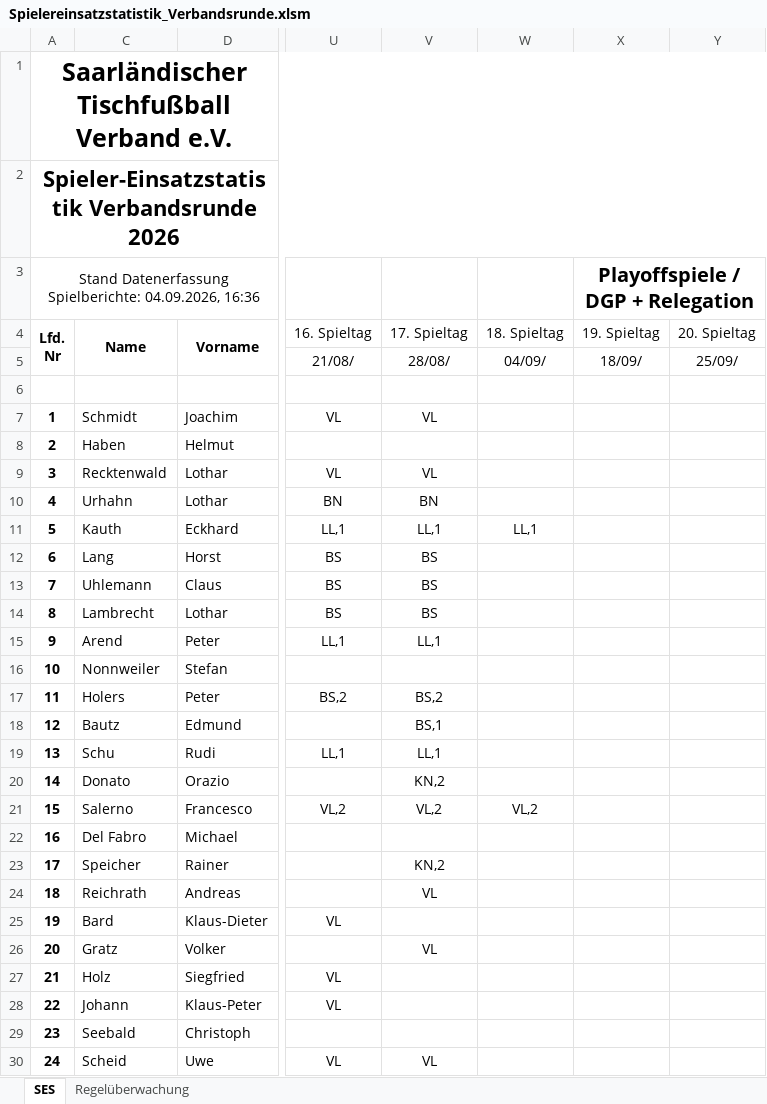
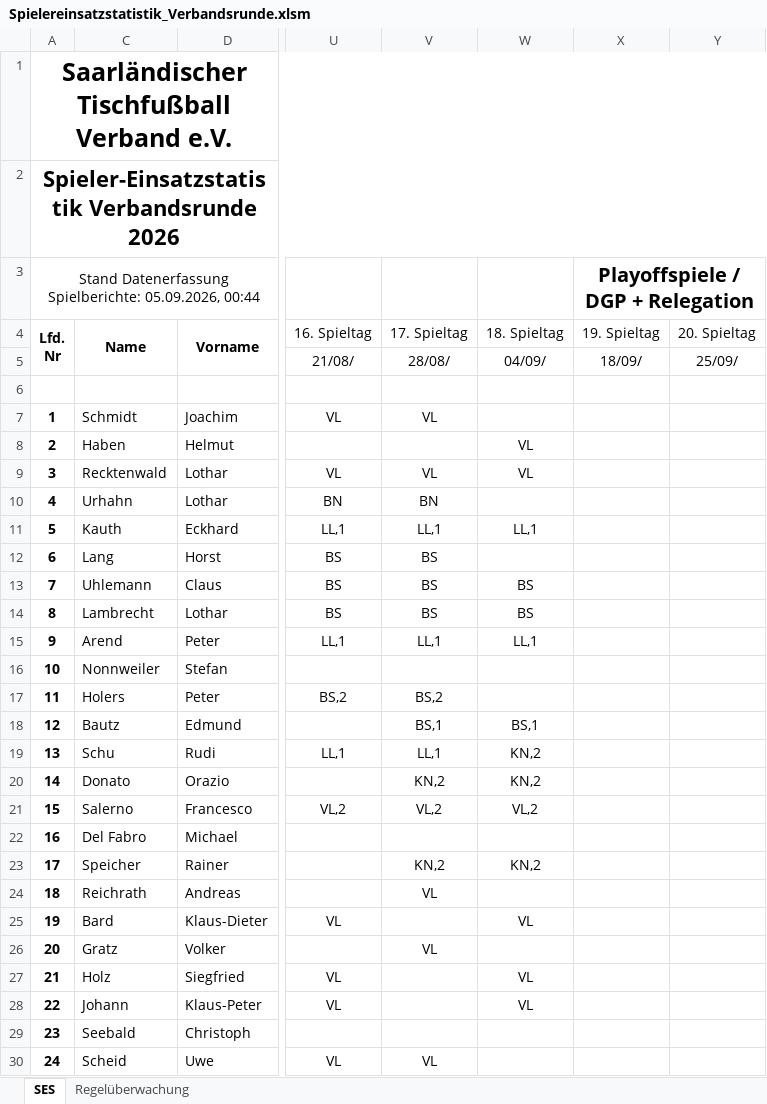
Before and after one commit to Deutscher-Tischfussballbund/stfv-docs, an Excel workbook: assets/statistiken/Spielereinsatzstatistik_Verbandsrunde.xlsm, sheet SES, drawn as a sheet; only a part is shown, gaps mark what is left out; values as stored, in another font and other column widths than the file's, no borders; charts and pictures and conditional formats not drawn; the diff covers the shown part only; the diff names each change by its address in the sheet, - before the commit and + after, or states it on an @@ line.

```diff
--- a/assets/statistiken/Spielereinsatzstatistik_Verbandsrunde.xlsm (sheet SES)
+++ b/assets/statistiken/Spielereinsatzstatistik_Verbandsrunde.xlsm (sheet SES)
@@ column A renumbered between rows 3 and 1109 @@
-W8:W9: (empty)
+W8:W9: VL
-W13:W14: (empty)
+W13:W14: BS
-W15: (empty)
+W15: LL,1
-W18: (empty)
+W18: BS,1
-W19:W20: (empty)
+W19:W20: KN,2
-W23: (empty)
+W23: KN,2
-W25: (empty)
+W25: VL
-W27:W28: (empty)
+W27:W28: VL
```
Also changed, not shown: 3 added rows and 545 edited cells elsewhere in this sheet, formulas that keep their value, hidden cells, assets/statistiken/Spielereinsatzstatistik_Pokal.xlsm, 5 other files.
